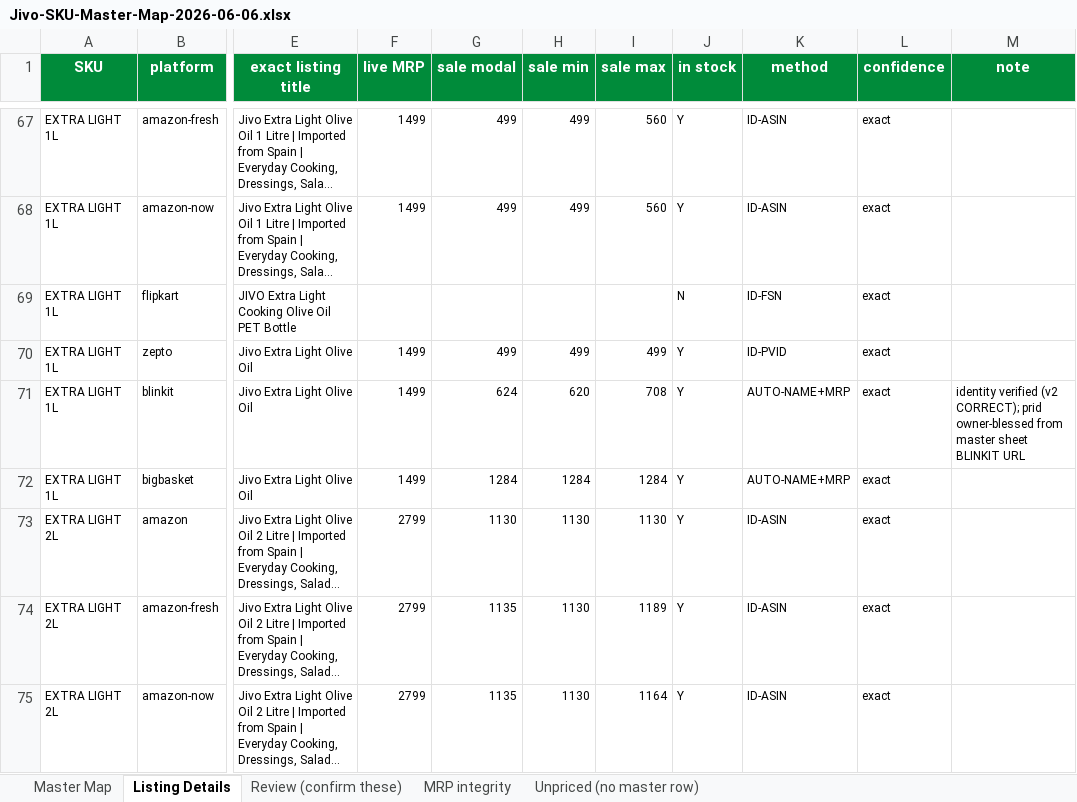
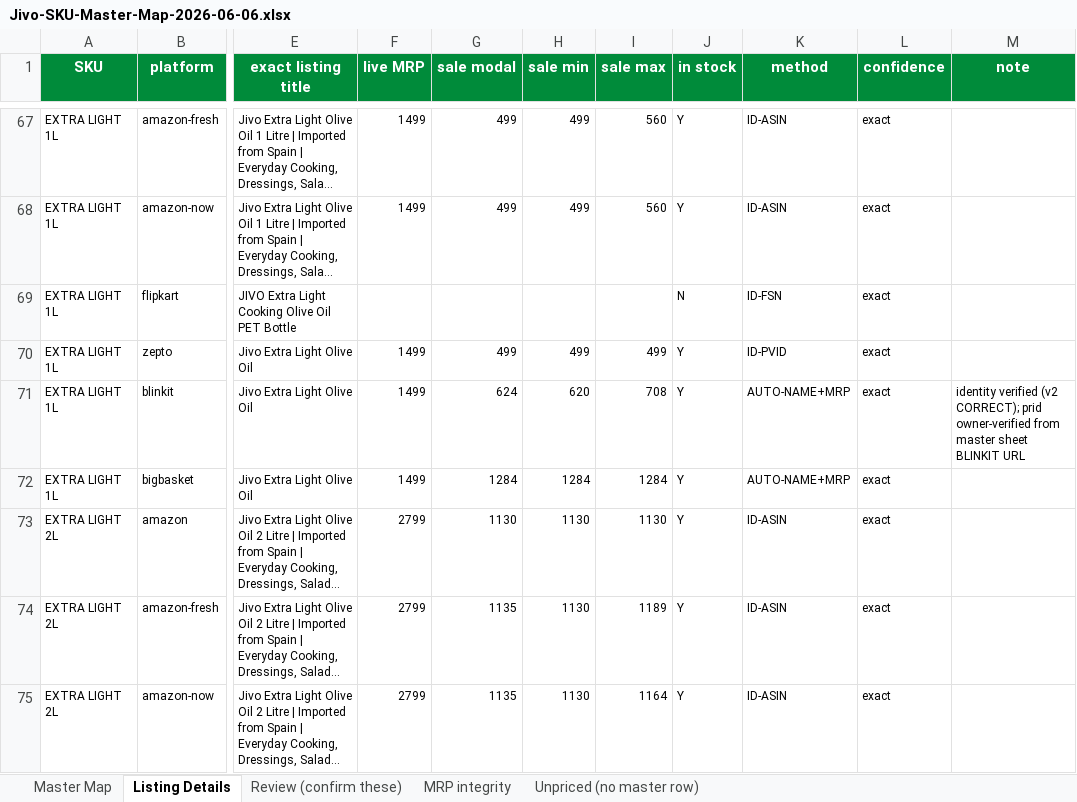
Before and after one commit to daman8271/ecom-intel, an Excel workbook: tools/pricematch/Jivo-SKU-Master-Map-2026-06-06.xlsx, sheet Listing Details, drawn as a sheet; only a part is shown, gaps mark what is left out; long unchanged cells end in …; values as stored, in another font and other column widths than the file's, no borders; the diff covers the shown part only; the diff names each change by its address in the sheet, - before the commit and + after, or states it on an @@ line.

```diff
--- a/tools/pricematch/Jivo-SKU-Master-Map-2026-06-06.xlsx (sheet Listing Details)
+++ b/tools/pricematch/Jivo-SKU-Master-Map-2026-06-06.xlsx (sheet Listing Details)
-M71 (note): …CORRECT); prid owner-blessed from master…
+M71 (note): …CORRECT); prid owner-verified from master…
```
Also changed, not shown: 28 edited cells elsewhere in this sheet, sheet Review (confirm these), sheet Unpriced (no master row), sheet MRP integrity, 1 other file.
